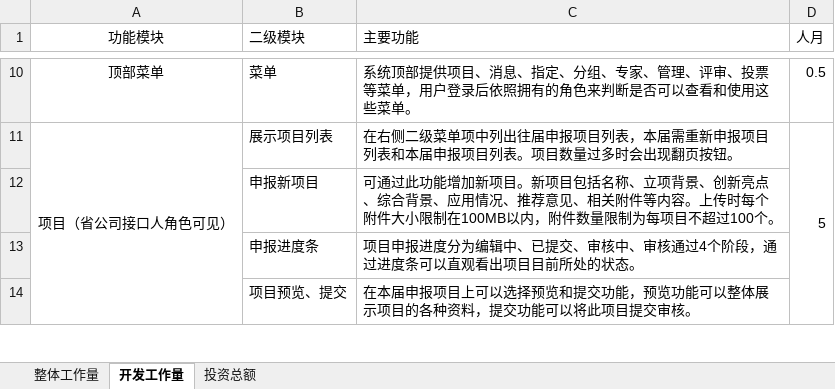
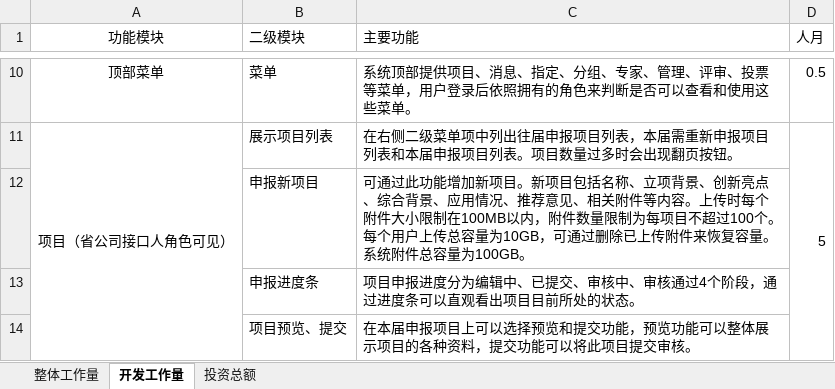
Before and after one commit to limeng32/pjxt, an Excel workbook: 集团技术部评奖系统工作量预估.xlsx, sheet 开发工作量, drawn as a sheet; only a part is shown, gaps mark what is left out; values as stored, in another font and other column widths than the file's, no borders; the diff names each change by its address in the sheet, - before the commit and + after, or states it on an @@ line.

```diff
--- a/集团技术部评奖系统工作量预估.xlsx (sheet 开发工作量)
+++ b/集团技术部评奖系统工作量预估.xlsx (sheet 开发工作量)
-C12 (主要功能): …过100个。
+C12 (主要功能): …过100个。每个用户上传总容量为10GB，可通过删除已上传附件来恢复容量。系统附件总容量为100GB。
```
Also changed, not shown: 2 other files.
